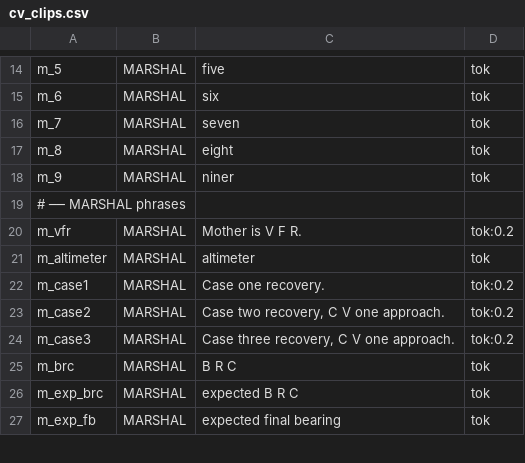
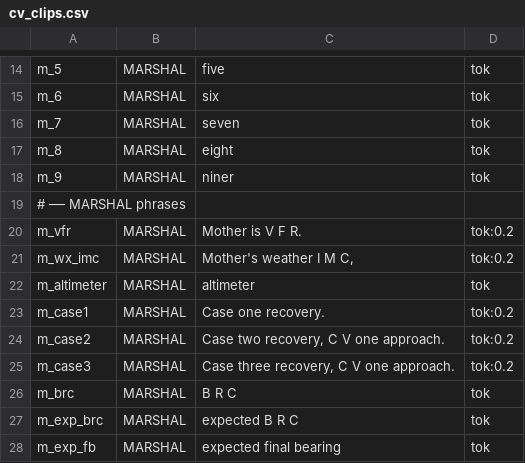
Before and after one commit to onur-karabiber/Syria-Dynamic-Template, a CSV file: tts/cv_clips.csv, drawn as a sheet; only a part is shown, gaps mark what is left out; the diff names each change by its address in the sheet, - before the commit and + after, or states it on an @@ line.

```diff
--- a/tts/cv_clips.csv
+++ b/tts/cv_clips.csv
+row 21: m_wx_imc | MARSHAL | Mother's weather I M C, | tok:0.2
```
Also changed, not shown: tts/clips.csv, 4 other files.
